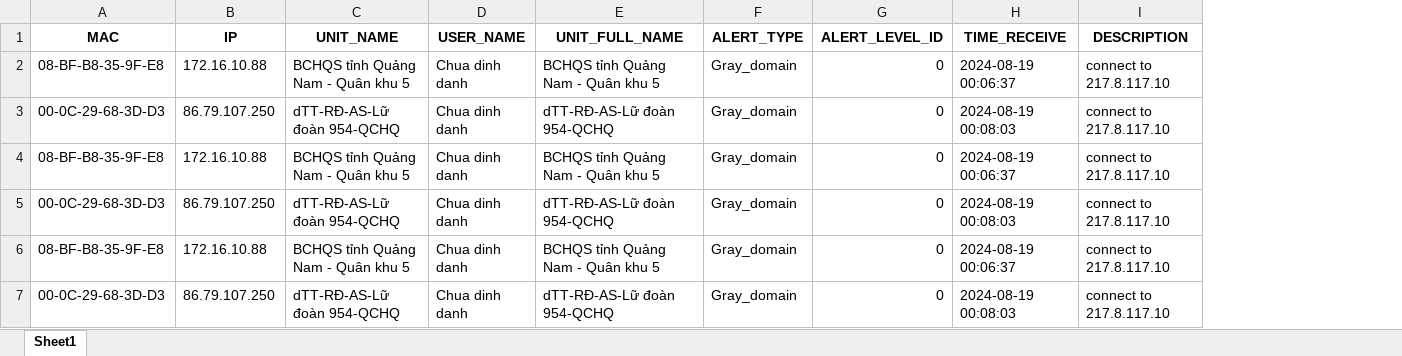
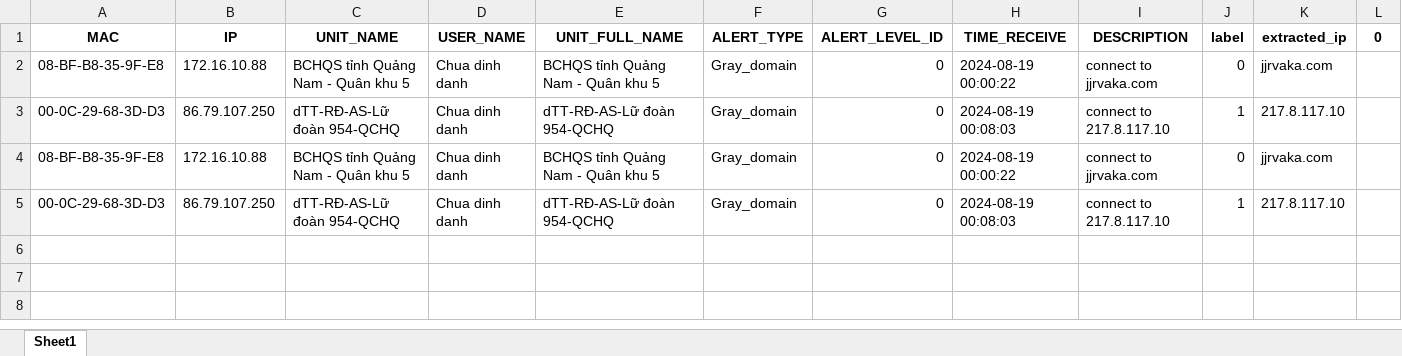
Before and after one commit to CattyTN/FMS_monitor_virus_autocheck, an Excel workbook: ram.xlsx, sheet Sheet1, drawn as a sheet; values as stored, in another font and other column widths than the file's, no borders; removed rows and columns are numbered as before the commit, all else as after; the diff names each change by its address in the sheet, - before the commit and + after, or states it on an @@ line.

```diff
--- a/ram.xlsx (sheet Sheet1)
+++ b/ram.xlsx (sheet Sheet1)
+column J (label), rows 2-5: 0 | 1 | 0 | 1
+column K (extracted_ip), rows 2-5: jjrvaka.com | 217.8.117.10 | jjrvaka.com | 217.8.117.10
+column L (0), empty
-H2 (TIME_RECEIVE): 2024-08-19 00:06:37
+H2 (TIME_RECEIVE): 2024-08-19 00:00:22
-I2 (DESCRIPTION): connect to 217.8.117.10
+I2 (DESCRIPTION): connect to jjrvaka.com
-H4 (TIME_RECEIVE): 2024-08-19 00:06:37
+H4 (TIME_RECEIVE): 2024-08-19 00:00:22
-I4 (DESCRIPTION): connect to 217.8.117.10
+I4 (DESCRIPTION): connect to jjrvaka.com
-row 6: 08-BF-B8-35-9F-E8 | 172.16.10.88 | BCHQS tỉnh Quảng Nam - Quân khu 5 | Chua dinh danh | BCHQS tỉnh Quảng Nam - Quân khu 5 | Gray_domain | 0 | 2024-08-19 00:06:37 | connect to 217.8.117.10
-row 7: 00-0C-29-68-3D-D3 | 86.79.107.250 | dTT-RĐ-AS-Lữ đoàn 954-QCHQ | Chua dinh danh | dTT-RĐ-AS-Lữ đoàn 954-QCHQ | Gray_domain | 0 | 2024-08-19 00:08:03 | connect to 217.8.117.10
```
Also changed, not shown: 2024-08-19-2024-08-20-records.xlsx, black_list.xlsx, 5 other files.
